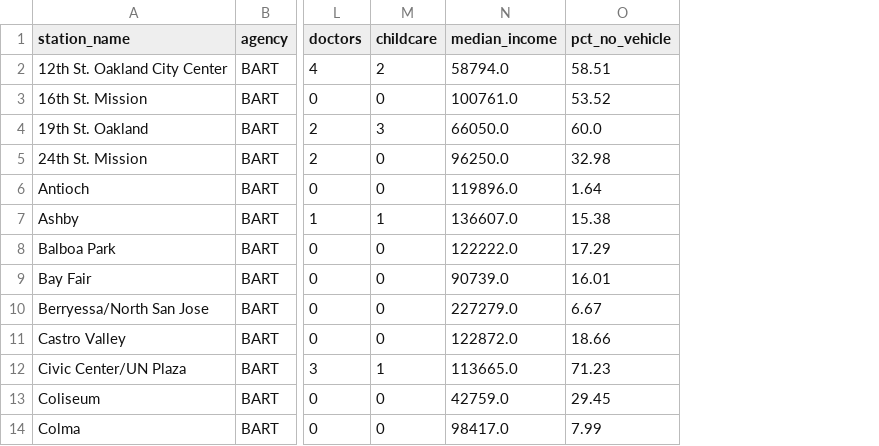
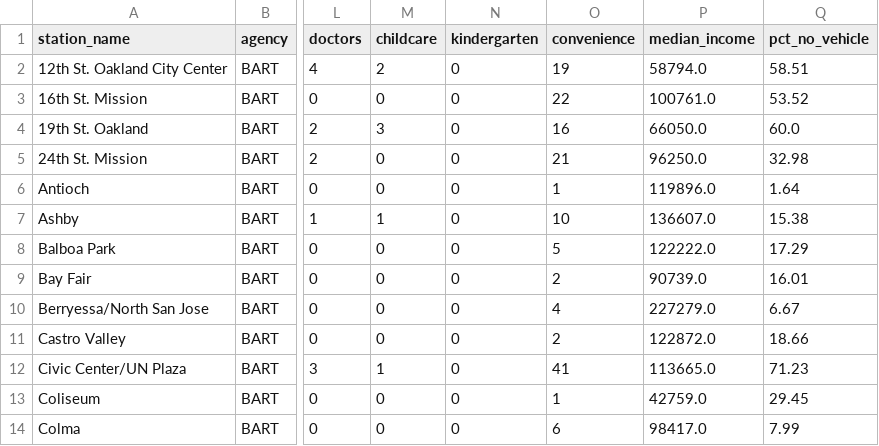
Before and after one commit to sonyak28/City_Planning_255, a CSV file: data/processed/final_station_data.csv, drawn as a sheet; only a part is shown, gaps mark what is left out; the diff names each change by its address in the sheet, - before the commit and + after, or states it on an @@ line.

```diff
--- a/data/processed/final_station_data.csv
+++ b/data/processed/final_station_data.csv
+column N (kindergarten), rows 2-14: all 0
+column O (convenience), rows 2-14: 19 | 22 | 16 | 21 | 1 | 10 | 5 | 2 | 4 | 2 | 41 | 1 | 6
```
Also changed, not shown: 2 other files.
